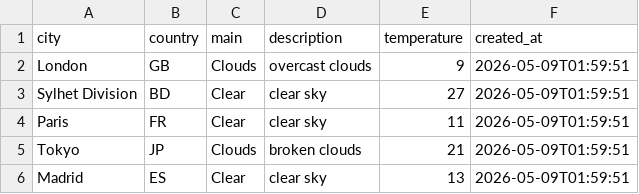
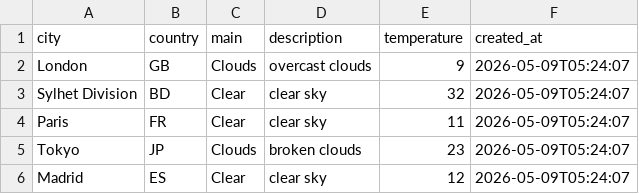
Before and after one commit to amzzz930/amin_repository, a CSV file: weather_data.csv, drawn as a sheet.

```diff
--- a/weather_data.csv
+++ b/weather_data.csv
@@ -1,6 +1,6 @@
 city,country,main,description,temperature,created_at
-London,GB,Clouds,overcast clouds,9,2026-05-09T01:59:51
-Sylhet Division,BD,Clear,clear sky,27,2026-05-09T01:59:51
-Paris,FR,Clear,clear sky,11,2026-05-09T01:59:51
-Tokyo,JP,Clouds,broken clouds,21,2026-05-09T01:59:51
-Madrid,ES,Clear,clear sky,13,2026-05-09T01:59:51
+London,GB,Clouds,overcast clouds,9,2026-05-09T05:24:07
+Sylhet Division,BD,Clear,clear sky,32,2026-05-09T05:24:07
+Paris,FR,Clear,clear sky,11,2026-05-09T05:24:07
+Tokyo,JP,Clouds,broken clouds,23,2026-05-09T05:24:07
+Madrid,ES,Clear,clear sky,12,2026-05-09T05:24:07
```
